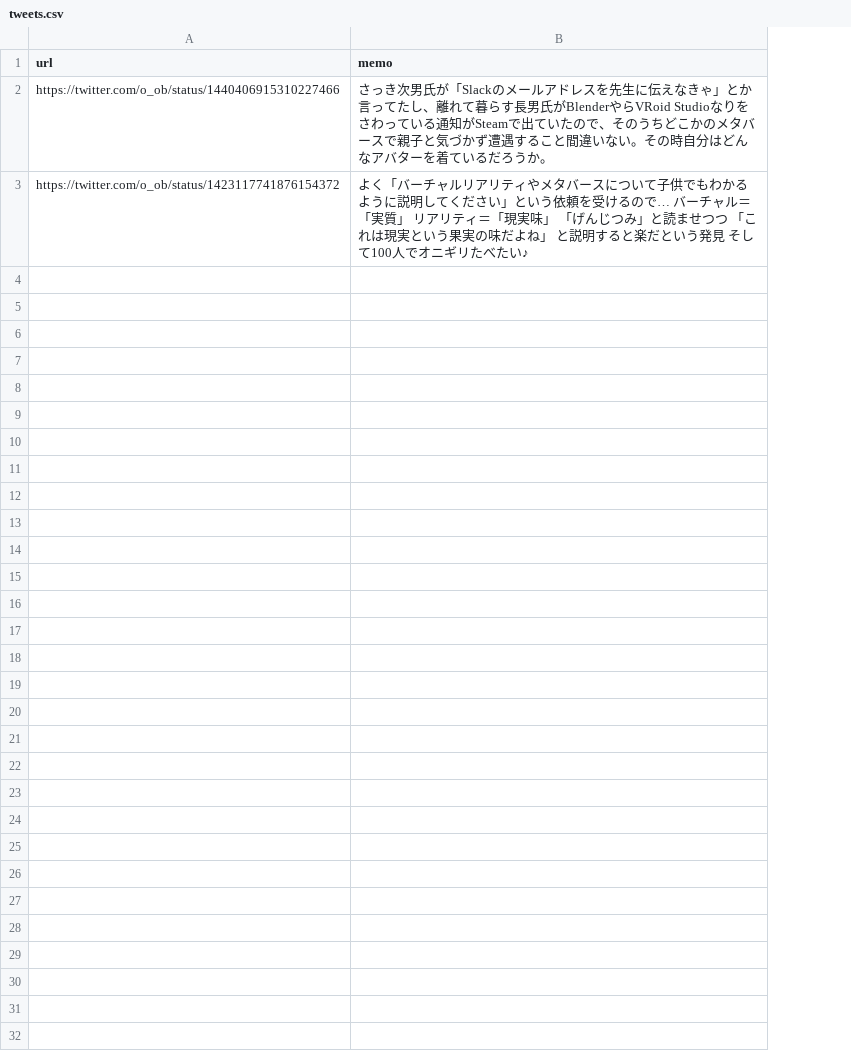
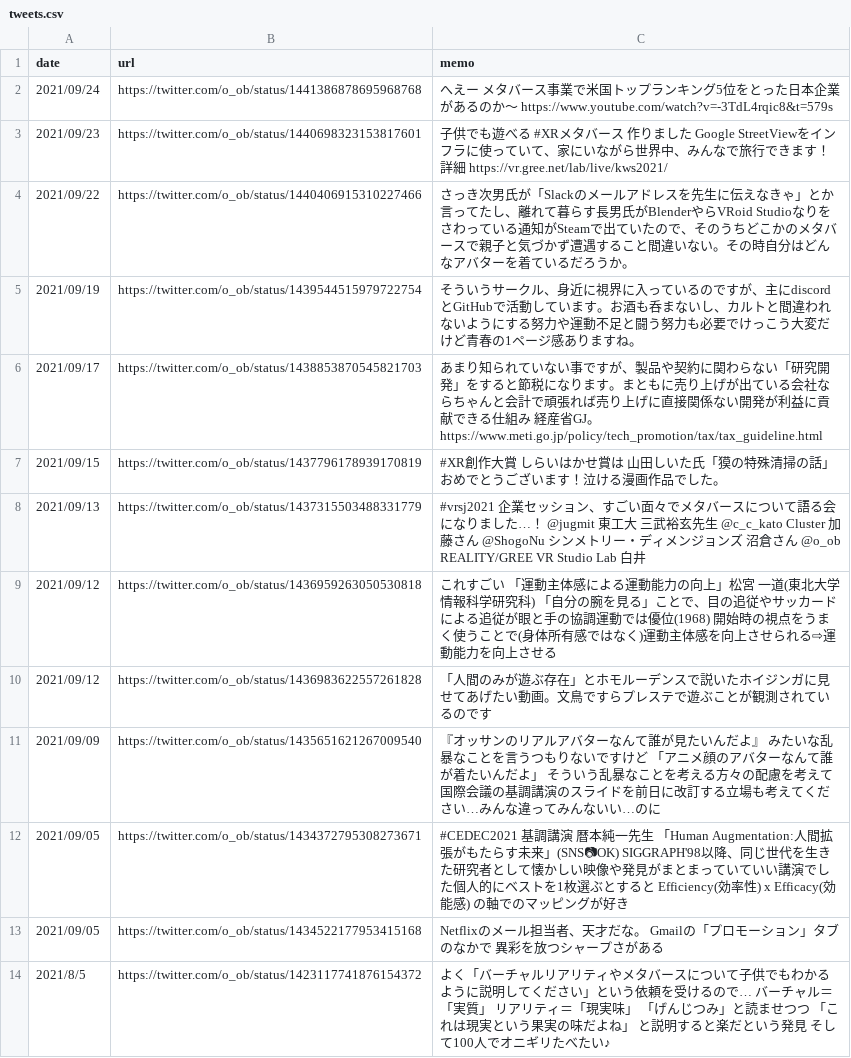
Before and after one commit to kaitas/kaitas.github.io, a CSV file: _data/tweets.csv, drawn as a sheet; addresses are those after the commit; the diff names each change by its address in the sheet, - before the commit and + after, or states it on an @@ line.

Commit message:
Update tweets.csv

```diff
--- a/_data/tweets.csv
+++ b/_data/tweets.csv
+column A (date), row 4: 2021/09/22; row 14: 2021/8/5
+row 2: 2021/09/24 | https://twitter.com/o_ob/status/1441386878695968768 | へえー メタバース事業で米国トップランキング5位をとった日本企業があるのか〜 https://www.youtube.com/watch?v=-3TdL4rqic8&t=579s
+row 3: 2021/09/23 | https://twitter.com/o_ob/status/1440698323153817601 | 子供でも遊べる #XRメタバース 作りました Google StreetViewをインフラに使っていて、家にいながら世界中、みんなで旅行できます！詳細 https://vr.gree.net/lab/live/kws2021/
+row 5: 2021/09/19 | https://twitter.com/o_ob/status/1439544515979722754 | そういうサークル、身近に視界に入っているのですが、主にdiscordとGitHubで活動しています。お酒も呑まないし、カルトと間違われないようにする努力や運動不足と闘う努力も必要でけっこう大変だけど青春の1ページ感ありますね。
+row 6: 2021/09/17 | https://twitter.com/o_ob/status/1438853870545821703 | あまり知られていない事ですが、製品や契約に関わらない「研究開発」をすると節税になります。まともに売り上げが出ている会社ならちゃんと会計で頑張れば売り上げに直接関係ない開発が利益に貢献できる仕組み 経産省GJ。 https://www.meti.go.jp/policy/tech_promotion/tax/tax_guideline.html
+row 7: 2021/09/15 | https://twitter.com/o_ob/status/1437796178939170819 | #XR創作大賞 しらいはかせ賞は 山田しいた氏「獏の特殊清掃の話」おめでとうございます！泣ける漫画作品でした。
+row 8: 2021/09/13 | https://twitter.com/o_ob/status/1437315503488331779 | #vrsj2021 企業セッション、すごい面々でメタバースについて語る会になりました…！ @jugmit 東工大 三武裕玄先生 @c_c_kato Cluster 加藤さん @ShogoNu シンメトリー・ディメンジョンズ 沼倉さん @o_ob REALITY/GREE VR Studio Lab 白井
+row 9: 2021/09/12 | https://twitter.com/o_ob/status/1436959263050530818 | これすごい 「運動主体感による運動能力の向上」松宮 一道(東北大学情報科学研究科) 「自分の腕を見る」ことで、目の追従やサッカードによる追従が眼と手の協調運動では優位(1968) 開始時の視点をうまく使うことで(身体所有感ではなく)運動主体感を向上させられる⇨運動能力を向上させる
+row 10: 2021/09/12 | https://twitter.com/o_ob/status/1436983622557261828 | 「人間のみが遊ぶ存在」とホモルーデンスで説いたホイジンガに見せてあげたい動画。文鳥ですらプレステで遊ぶことが観測されているのです
+row 11: 2021/09/09 | https://twitter.com/o_ob/status/1435651621267009540 | 『オッサンのリアルアバターなんて誰が見たいんだよ』 みたいな乱暴なことを言うつもりないですけど 「アニメ顔のアバターなんて誰が着たいんだよ」 そういう乱暴なことを考える方々の配慮を考えて国際会議の基調講演のスライドを前日に改訂する立場も考えてください…みんな違ってみんないい…のに
+row 12: 2021/09/05 | https://twitter.com/o_ob/status/1434372795308273671 | #CEDEC2021 基調講演 暦本純一先生 「Human Augmentation:人間拡張がもたらす未来」(SNS📷OK) SIGGRAPH'98以降、同じ世代を生きた研究者として懐かしい映像や発見がまとまっていていい講演でした個人的にベストを1枚選ぶとすると Efficiency(効率性) x Efficacy(効能感) の軸でのマッピングが好き
+row 13: 2021/09/05 | https://twitter.com/o_ob/status/1434522177953415168 | Netflixのメール担当者、天才だな。 Gmailの「プロモーション」タブのなかで 異彩を放つシャープさがある
```
